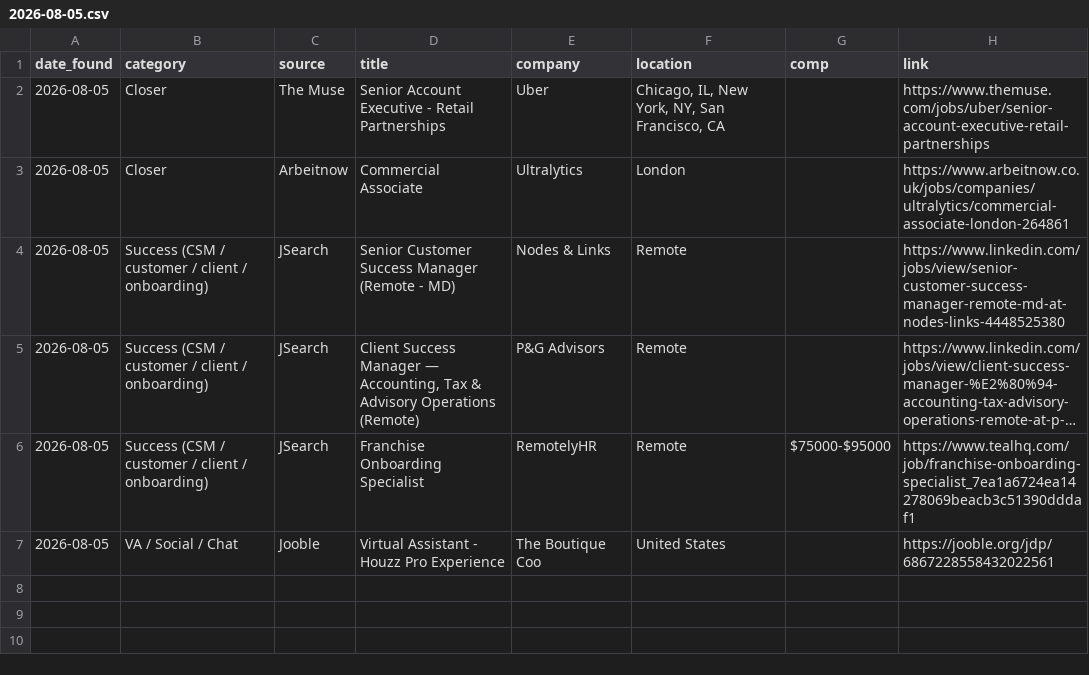
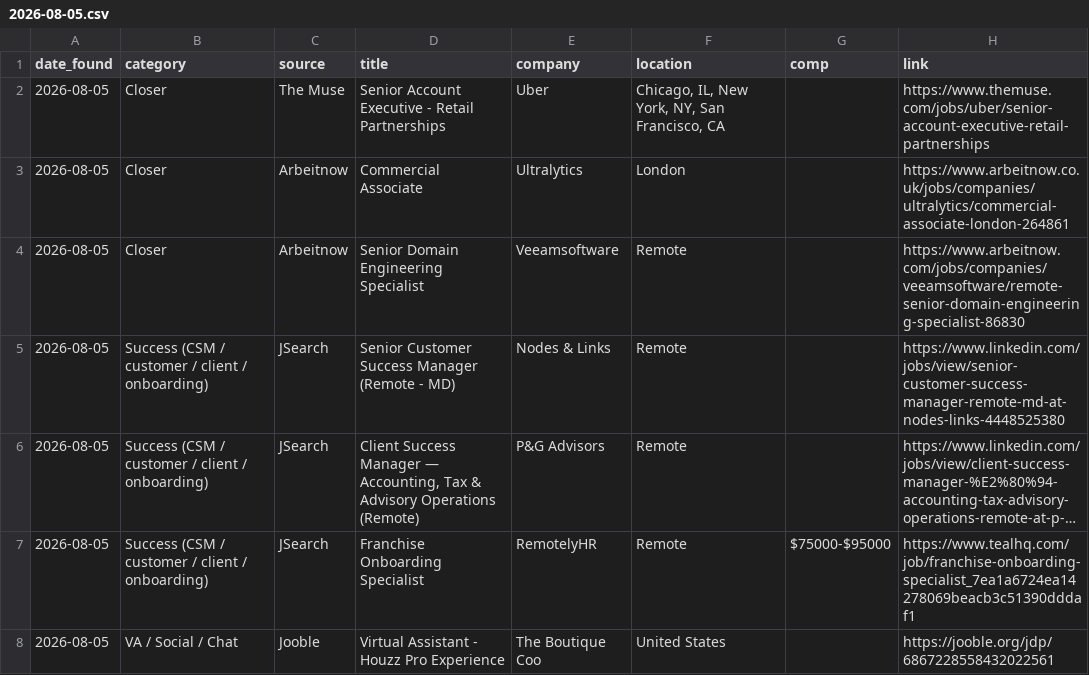
Before and after one commit to annaaimodel/better-prompt-ai-main, a CSV file: jobs/daily/2026-08-05.csv, drawn as a sheet; long unchanged cells end in …; the diff names each change by its address in the sheet, - before the commit and + after, or states it on an @@ line.

```diff
--- a/jobs/daily/2026-08-05.csv
+++ b/jobs/daily/2026-08-05.csv
+row 4: 2026-08-05 | Closer | Arbeitnow | Senior Domain Engineering Specialist | Veeamsoftware | Remote |  | https://www.arbeitnow.com/jobs/companies/veeamsoftware/remote-senior-domain-engineering-specialist-86830
```
Also changed, not shown: jobs/history.csv, 4 other files.
